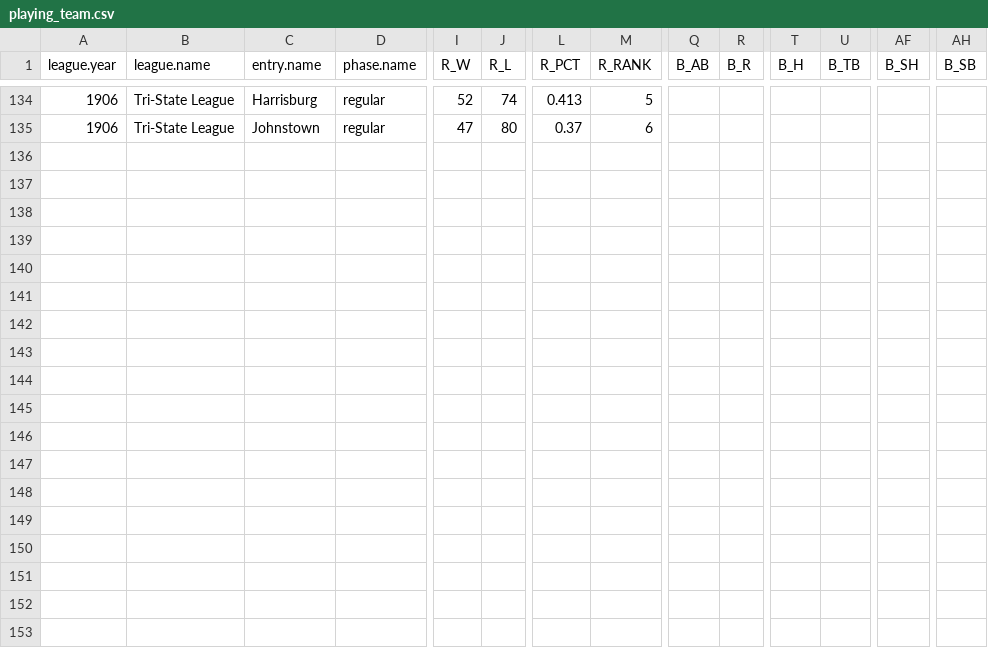
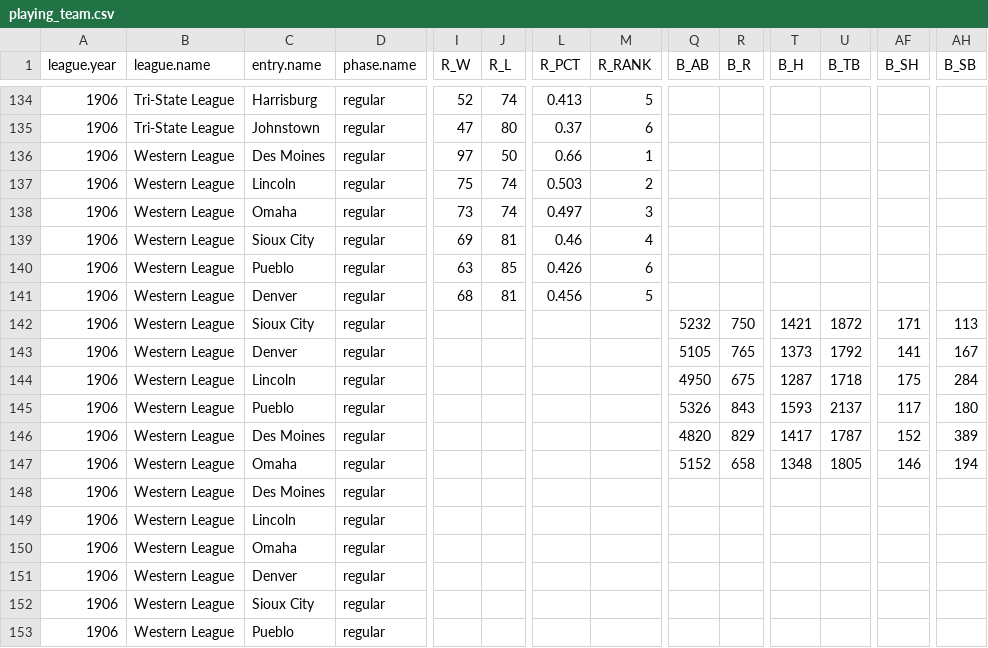
Before and after one commit to doc22940/minoraverages, a CSV file: processed/1907Reach/playing_team.csv, drawn as a sheet; only a part is shown, gaps mark what is left out; rows hold the shown columns only; the diff names each change by its address in the sheet, - before the commit and + after, or states it on an @@ line.

Commit message:
Added 1906 Western League from 1907 Reach Guide.

```diff
--- a/processed/1907Reach/playing_team.csv
+++ b/processed/1907Reach/playing_team.csv
+row 136: 1906 | Western League | Des Moines | regular | 97 | 50 | 0.66 | 1
+row 137: 1906 | Western League | Lincoln | regular | 75 | 74 | 0.503 | 2
+row 138: 1906 | Western League | Omaha | regular | 73 | 74 | 0.497 | 3
+row 139: 1906 | Western League | Sioux City | regular | 69 | 81 | 0.46 | 4
+row 140: 1906 | Western League | Pueblo | regular | 63 | 85 | 0.426 | 6
+row 141: 1906 | Western League | Denver | regular | 68 | 81 | 0.456 | 5
+row 142: 1906 | Western League | Sioux City | regular |  |  |  |  | 5232 | 750 | 1421 | 1872 | 171 | 113
+row 143: 1906 | Western League | Denver | regular |  |  |  |  | 5105 | 765 | 1373 | 1792 | 141 | 167
+row 144: 1906 | Western League | Lincoln | regular |  |  |  |  | 4950 | 675 | 1287 | 1718 | 175 | 284
+row 145: 1906 | Western League | Pueblo | regular |  |  |  |  | 5326 | 843 | 1593 | 2137 | 117 | 180
+row 146: 1906 | Western League | Des Moines | regular |  |  |  |  | 4820 | 829 | 1417 | 1787 | 152 | 389
+row 147: 1906 | Western League | Omaha | regular |  |  |  |  | 5152 | 658 | 1348 | 1805 | 146 | 194
+row 148: 1906 | Western League | Des Moines | regular
+row 149: 1906 | Western League | Lincoln | regular
+row 150: 1906 | Western League | Omaha | regular
+row 151: 1906 | Western League | Denver | regular
+row 152: 1906 | Western League | Sioux City | regular
+row 153: 1906 | Western League | Pueblo | regular
```
Also changed, not shown: 2 other files.
